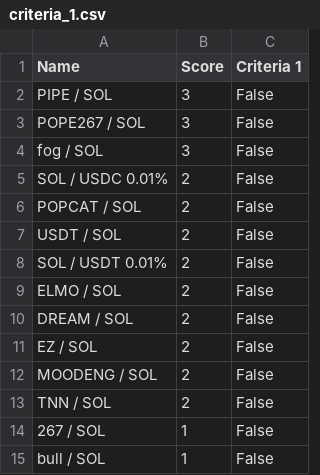
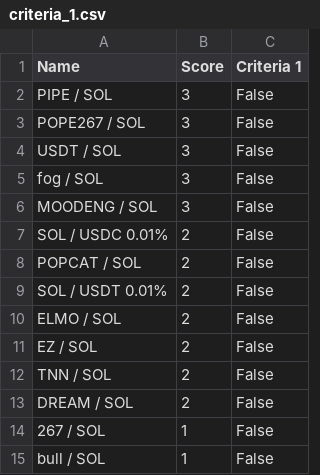
Before and after one commit to Gun1-dot/MemeCoin_GunTracker, a CSV file: data/criteria_1.csv, drawn as a sheet; only a part is shown.

Commit message:
Update criteria_1.csv

```diff
--- a/data/criteria_1.csv
+++ b/data/criteria_1.csv
@@ -3,12 +3,12 @@ PIPE / SOL,3,False
 POPE267 / SOL,3,False
+USDT / SOL,3,False
 fog / SOL,3,False
+MOODENG / SOL,3,False
 SOL / USDC 0.01%,2,False
 POPCAT / SOL,2,False
-USDT / SOL,2,False
 SOL / USDT 0.01%,2,False
 ELMO / SOL,2,False
+EZ / SOL,2,False
+TNN / SOL,2,False
 DREAM / SOL,2,False
-EZ / SOL,2,False
-MOODENG / SOL,2,False
-TNN / SOL,2,False
 267 / SOL,1,False
```
